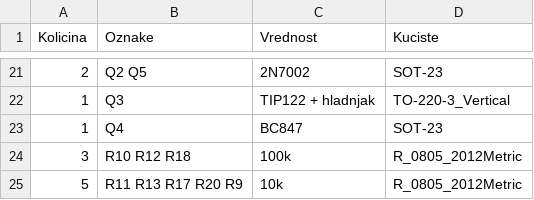
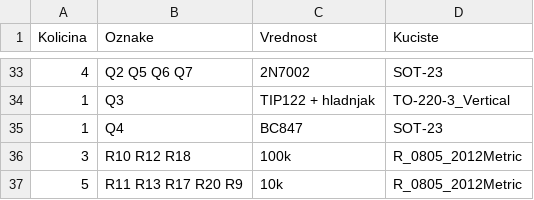
Before and after one commit to dakinet/dakinet, a CSV file: apollo-loop-driver/hardware/pcb/bom.csv, drawn as a sheet; only a part is shown, gaps mark what is left out; the diff covers the shown part only.

```diff
--- a/apollo-loop-driver/hardware/pcb/bom.csv
+++ b/apollo-loop-driver/hardware/pcb/bom.csv
@@ -21,2 +33,2 @@ Kolicina,Oznake,Vrednost,Kuciste
-2,Q2 Q5,2N7002,SOT-23
+4,Q2 Q5 Q6 Q7,2N7002,SOT-23
 1,Q3,TIP122 + hladnjak,TO-220-3_Vertical
```
Also changed, not shown: 33 added rows, 7 removed rows and 5 edited cells elsewhere in this file, 39 other files.
